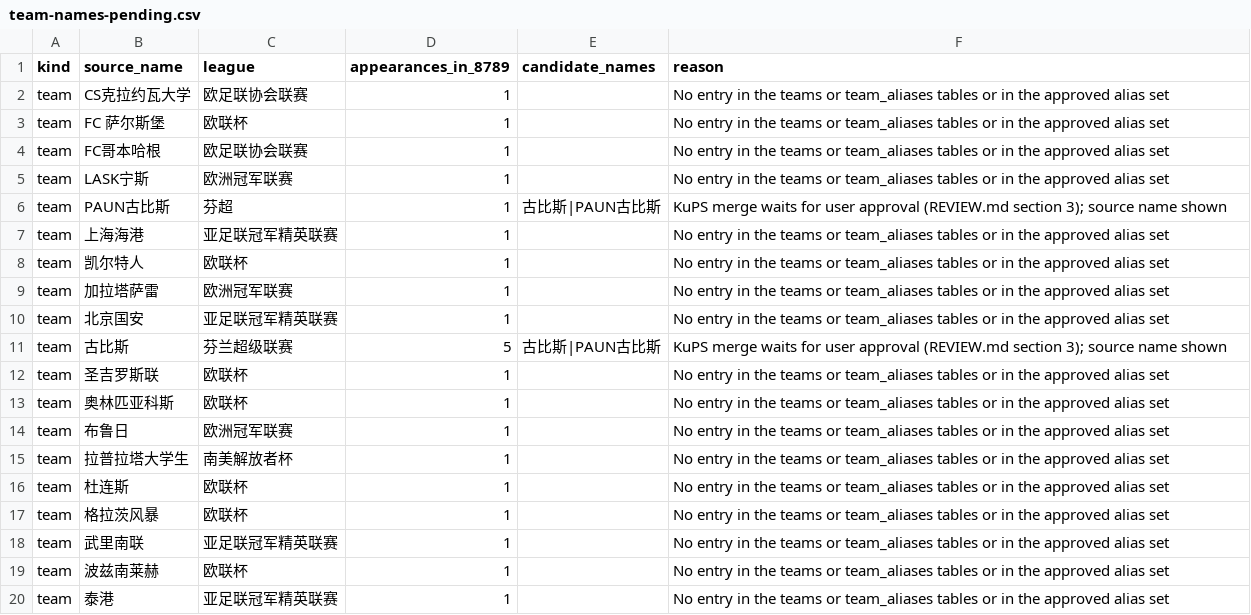
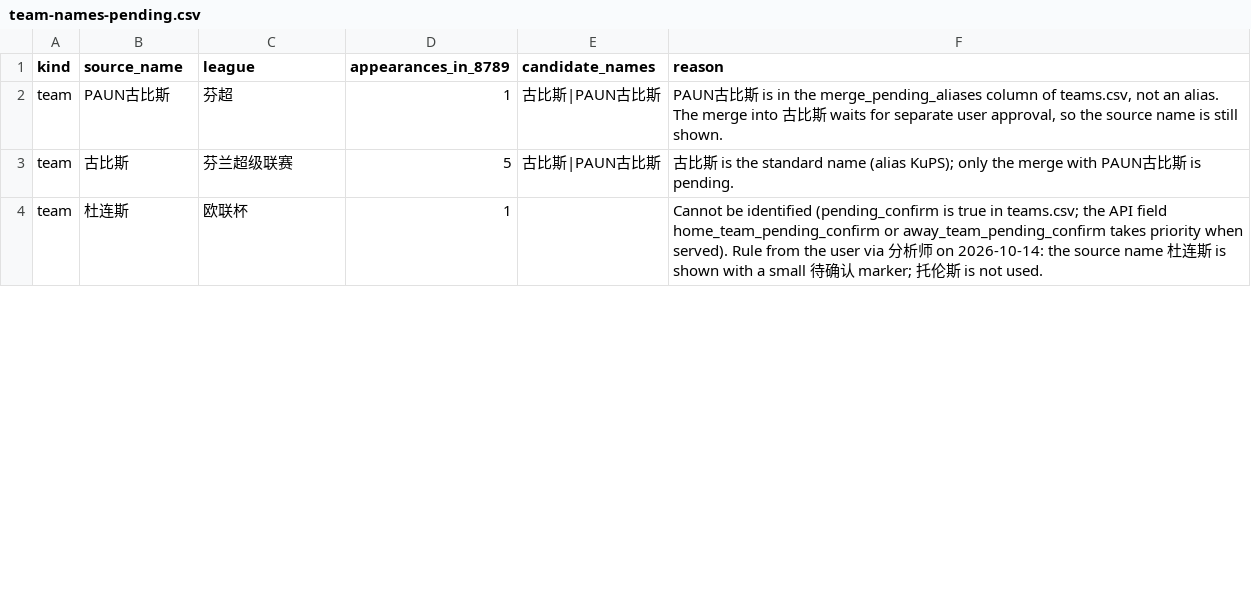
Before and after one commit to Dugege007/football-analyze-tool, a CSV file: web/docs/team-names-pending.csv, drawn as a sheet; only a part is shown; the diff covers the shown part only.

Commit message:
数据表按分析师 2026-10-14 定稿的赛事表和球队表更新队名映射，济州SK FC 归为济州SK 的别名，KuPS 归为古比斯的别名，PAUN古比斯 在合并获批前仍显示来源原名。无法确认的球队显示来源原名，并在旁边加一个小标记，悬停显示「待确认」；优先读取接口字段 home_team_pending_confirm 和 away_team_pending_confirm，没有这两个字段时按 teams.csv 的 pending_confirm 列判断，目前只有杜连斯。赛果读取 result.status，退款、推迟、取消、腰斩在比分和赛果列显示灰字，退款悬停说明不参与结算，没有该字段时显示不变。预警为空且样本数为空或为零的格子，悬停改为「盘口或抓取时刻缺失的格子不计算预警。」。更新待确认清单并补充截图。

```diff
--- a/web/docs/team-names-pending.csv
+++ b/web/docs/team-names-pending.csv
@@ -1,20 +1,4 @@
 kind,source_name,league,appearances_in_8789,candidate_names,reason
-team,CS克拉约瓦大学,欧足联协会联赛,1,,No entry in the teams or team_aliases tables or in the approved alias set
-team,FC 萨尔斯堡,欧联杯,1,,No entry in the teams or team_aliases tables or in the approved alias set
-team,FC哥本哈根,欧足联协会联赛,1,,No entry in the teams or team_aliases tables or in the approved alias set
-team,LASK宁斯,欧洲冠军联赛,1,,No entry in the teams or team_aliases tables or in the approved alias set
-team,PAUN古比斯,芬超,1,古比斯|PAUN古比斯,KuPS merge waits for user approval (REVIEW.md section 3); source name shown
-team,上海海港,亚足联冠军精英联赛,1,,No entry in the teams or team_aliases tables or in the approved alias set
-team,凯尔特人,欧联杯,1,,No entry in the teams or team_aliases tables or in the approved alias set
-team,加拉塔萨雷,欧洲冠军联赛,1,,No entry in the teams or team_aliases tables or in the approved alias set
-team,北京国安,亚足联冠军精英联赛,1,,No entry in the teams or team_aliases tables or in the approved alias set
-team,古比斯,芬兰超级联赛,5,古比斯|PAUN古比斯,KuPS merge waits for user approval (REVIEW.md section 3); source name shown
-team,圣吉罗斯联,欧联杯,1,,No entry in the teams or team_aliases tables or in the approved alias set
-team,奥林匹亚科斯,欧联杯,1,,No entry in the teams or team_aliases tables or in the approved alias set
-team,布鲁日,欧洲冠军联赛,1,,No entry in the teams or team_aliases tables or in the approved alias set
-team,拉普拉塔大学生,南美解放者杯,1,,No entry in the teams or team_aliases tables or in the approved alias set
-team,杜连斯,欧联杯,1,,No entry in the teams or team_aliases tables or in the approved alias set
-team,格拉茨风暴,欧联杯,1,,No entry in the teams or team_aliases tables or in the approved alias set
-team,武里南联,亚足联冠军精英联赛,1,,No entry in the teams or team_aliases tables or in the approved alias set
-team,波兹南莱赫,欧联杯,1,,No entry in the teams or team_aliases tables or in the approved alias set
-team,泰港,亚足联冠军精英联赛,1,,No entry in the teams or team_aliases tables or in the approved alias set
+team,PAUN古比斯,芬超,1,古比斯|PAUN古比斯,"PAUN古比斯 is in the merge_pending_aliases column of teams.csv, not an alias. The merge into 古比斯 waits for separate user approval, so the source name is still shown."
+team,古比斯,芬兰超级联赛,5,古比斯|PAUN古比斯,"古比斯 is the standard name (alias KuPS); only the merge with PAUN古比斯 is pending."
+team,杜连斯,欧联杯,1,,"Cannot be identified (pending_confirm is true in teams.csv; the API field home_team_pending_confirm or away_team_pending_confirm takes priority when served). Rule from the user via 分析师 on 2026-10-14: the source name 杜连斯 is shown with a small 待确认 marker; 托伦斯 is not used."
```
Also changed, not shown: 1 added row, 10 removed rows and 2 edited cells elsewhere in this file, 10 other files.
